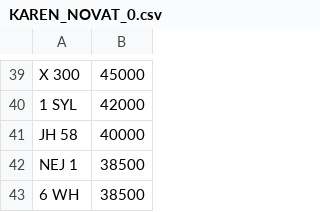
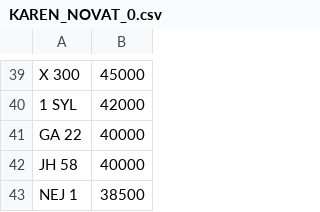
Before and after one commit to jamessaperia/simplyreg, a CSV file: csv/KAREN_NOVAT_0.csv, drawn as a sheet; only a part is shown, gaps mark what is left out; the shorter side is filled out with more unchanged rows.

```diff
--- a/csv/KAREN_NOVAT_0.csv
+++ b/csv/KAREN_NOVAT_0.csv
@@ -40,2 +40,3 @@ X 300,45000
 1 SYL ,42000
+GA 22,40000
 JH 58,40000
```
Also changed, not shown: csv/MYCOMMS_NOVAT_0.csv.
